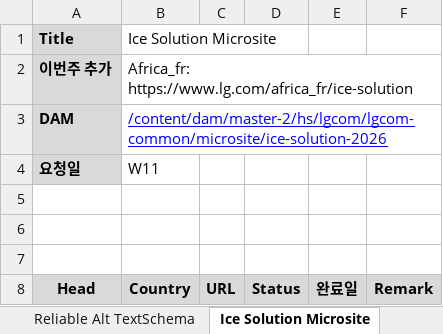
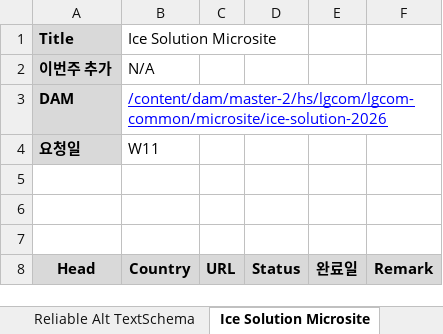
Before and after one commit to towdew/hs-dashboard, an Excel workbook: hs/Global Request.xlsx, sheet Ice Solution Microsite, drawn as a sheet; only a part is shown; values as stored, in another font and other column widths than the file's, no borders; charts and pictures not drawn; the diff names each change by its address in the sheet, - before the commit and + after, or states it on an @@ line.

```diff
--- a/hs/Global Request.xlsx (sheet Ice Solution Microsite)
+++ b/hs/Global Request.xlsx (sheet Ice Solution Microsite)
-B2 (Country): Africa_fr: https://www.lg.com/africa_fr/ice-solution
+B2 (Country): N/A
```
Also changed, not shown: sheet Ice Solution Microsite-ASIA, sheet VC 인증 오류 수정, 3 other files.
